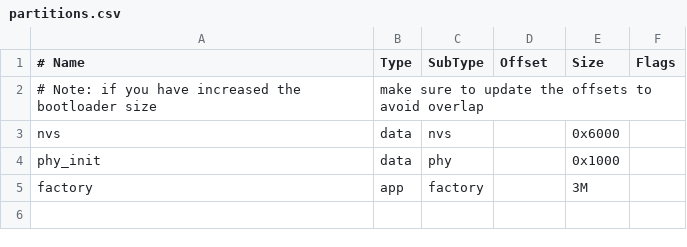
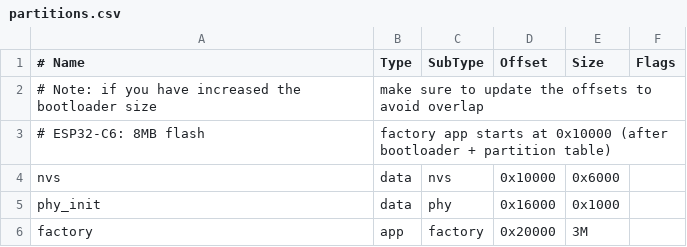
Before and after one commit to guillaumeLamanda/plant-saver, a CSV file: partitions.csv, drawn as a sheet.

```diff
--- a/partitions.csv
+++ b/partitions.csv
@@ -2,4 +2,5 @@
 # Note: if you have increased the bootloader size, make sure to update the offsets to avoid overlap
-nvs,      data, nvs,     ,        0x6000,
-phy_init, data, phy,     ,        0x1000,
-factory,  app,  factory, ,        3M,
+# ESP32-C6: 8MB flash, factory app starts at 0x10000 (after bootloader + partition table)
+nvs,      data, nvs,     0x10000, 0x6000,
+phy_init, data, phy,     0x16000, 0x1000,
+factory,  app,  factory, 0x20000, 3M,
```
Also changed, not shown: 11 other files.
